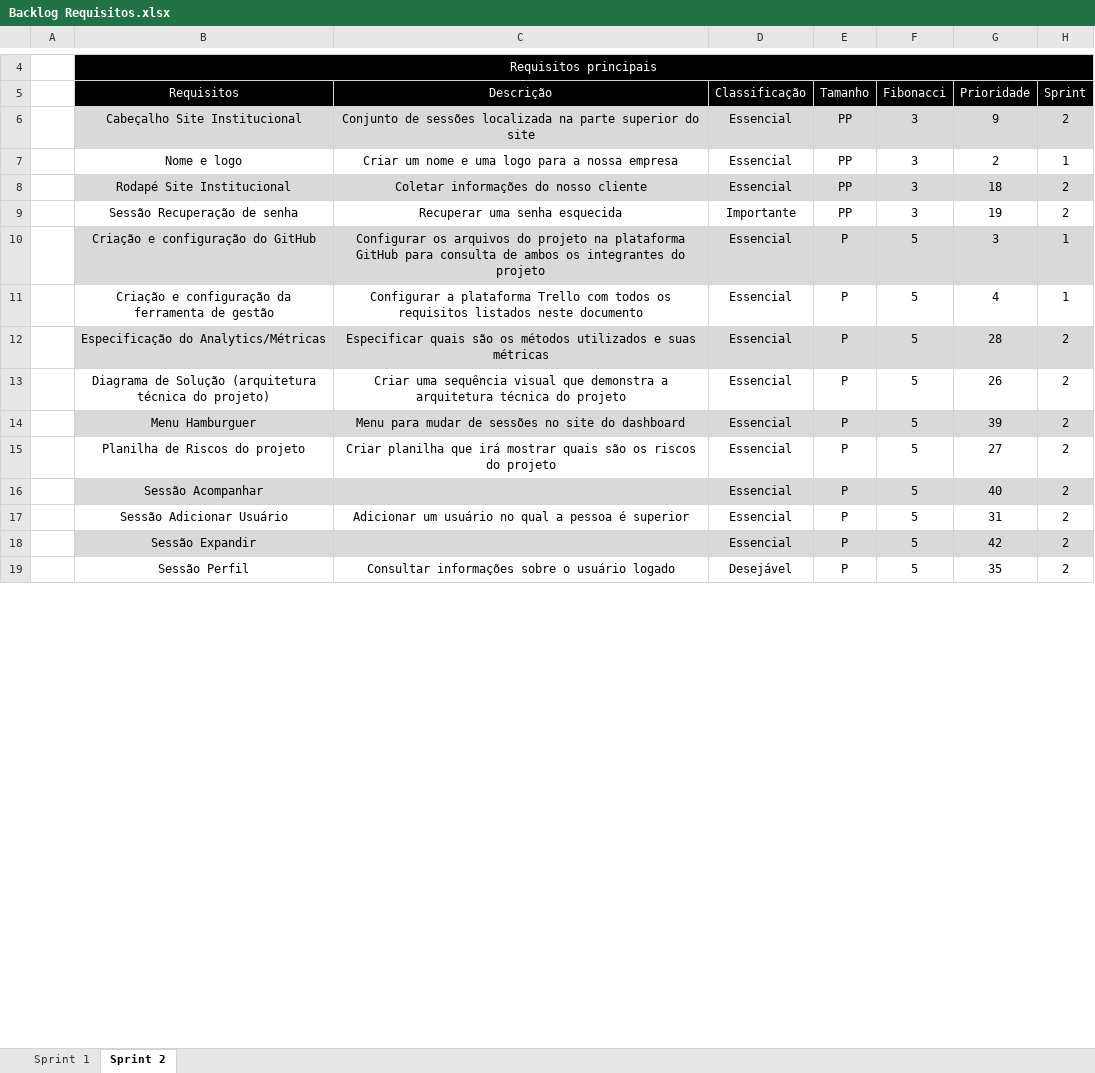
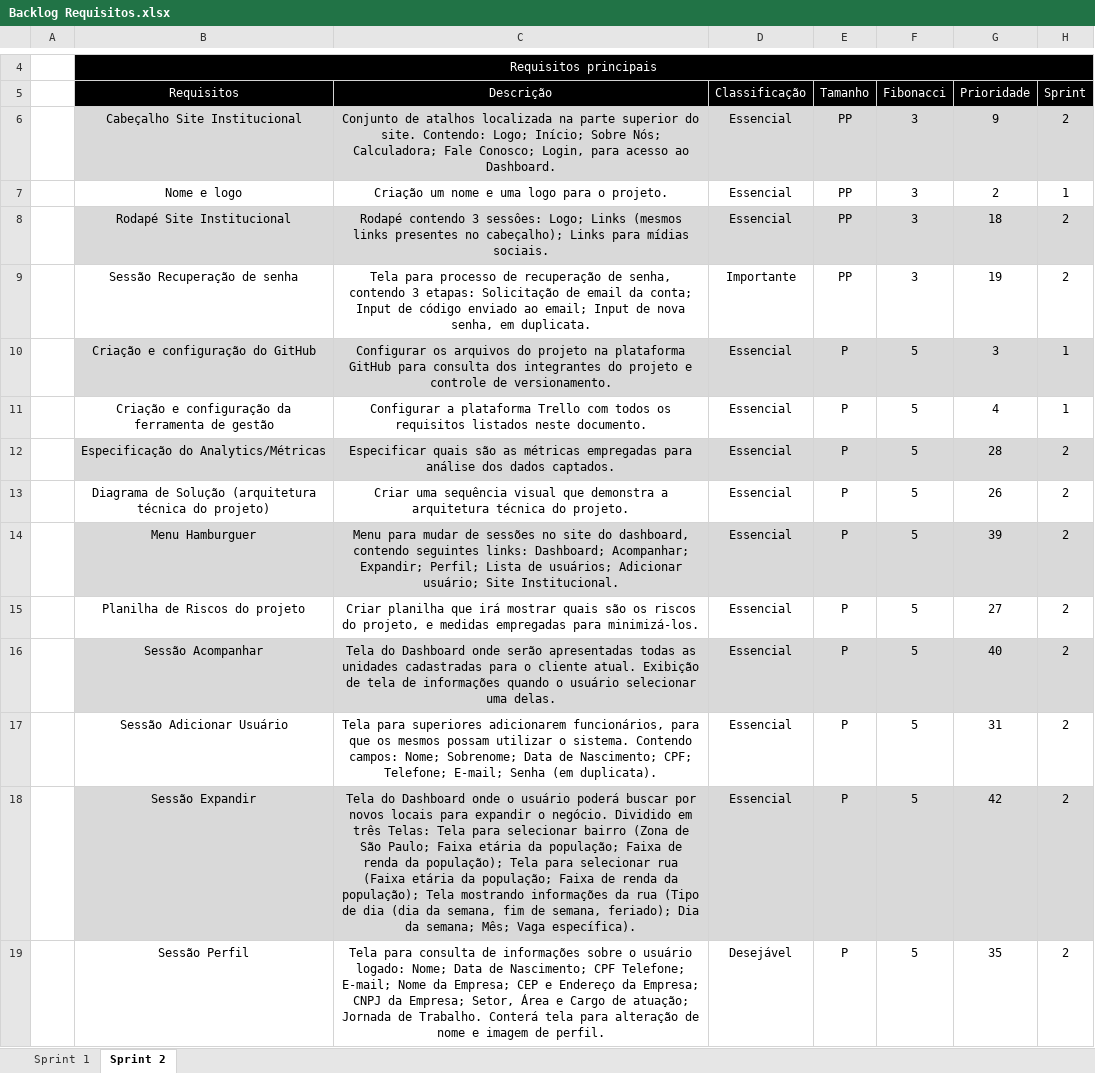
Before and after one commit to VagaFacil/VagaFacil, an Excel workbook: documentos/Backlog Requisitos.xlsx, sheet Sprint 2, drawn as a sheet; only a part is shown, gaps mark what is left out; values as stored, in another font and other column widths than the file's, no borders; charts and pictures not drawn; the diff covers the shown part only; the diff names each change by its address in the sheet, - before the commit and + after, or states it on an @@ line.

Commit message:
Detalhamento das descrições dos requisitos

```diff
--- a/documentos/Backlog Requisitos.xlsx (sheet Sprint 2)
+++ b/documentos/Backlog Requisitos.xlsx (sheet Sprint 2)
-C6 (Descrição): Conjunto de sessões localizada na parte superior do site
+C6 (Descrição): Conjunto de atalhos localizada na parte superior do site. Contendo: Logo; Início; Sobre Nós; Calculadora; Fale Conosco; Login, para acesso ao Dashboard.
-C7 (Descrição): Criar um nome e uma logo para a nossa empresa
+C7 (Descrição): Criação um nome e uma logo para o projeto.
-C8 (Descrição): Coletar informações do nosso cliente
+C8 (Descrição): Rodapé contendo 3 sessôes: Logo; Links (mesmos links presentes no cabeçalho); Links para mídias sociais.
-C9 (Descrição): Recuperar uma senha esquecida
+C9 (Descrição): Tela para processo de recuperação de senha, contendo 3 etapas: Solicitação de email da conta; Input de código enviado ao email; Input de nova senha, em duplicata.
-C10 (Descrição): …para consulta de ambos os integrantes do projeto
+C10 (Descrição): …para consulta dos integrantes do projeto e controle de versionamento.
-C11 (Descrição): …listados neste documento
+C11 (Descrição): …listados neste documento.
-C12 (Descrição): …quais são os métodos utilizados e suas métricas
+C12 (Descrição): …quais são as métricas empregadas para análise dos dados captados.
-C13 (Descrição): …técnica do projeto
+C13 (Descrição): …técnica do projeto.
-C14 (Descrição): …site do dashboard
+C14 (Descrição): …site do dashboard, contendo seguintes links: Dashboard; Acompanhar; Expandir; Perfil; Lista de usuários; Adicionar usuário; Site Institucional.
-C15 (Descrição): …riscos do projeto
+C15 (Descrição): …riscos do projeto, e medidas empregadas para minimizá-los.
-C16 (Descrição): (empty)
+C16 (Descrição): Tela do Dashboard onde serão apresentadas todas as unidades cadastradas para o cliente atual. Exibição de tela de informações quando o usuário selecionar uma delas.
-C17 (Descrição): Adicionar um usuário no qual a pessoa é superior
+C17 (Descrição): Tela para superiores adicionarem funcionários, para que os mesmos possam utilizar o sistema. Contendo campos: Nome; Sobrenome; Data de Nascimento; CPF; Telefone; E-mail; Senha (em duplicata).
-C18 (Descrição): (empty)
+C18 (Descrição): Tela do Dashboard onde o usuário poderá buscar por novos locais para expandir o negócio. Dividido em três Telas: Tela para selecionar bairro (Zona de São Paulo; Faixa etária da população; Faixa de renda da população); Tela para selecionar rua (Faixa etária da população; Faixa de renda da população); Tela mostrando informações da rua (Tipo de dia (dia da semana, fim de semana, feriado); Dia da semana; Mês; Vaga específica).
-C19 (Descrição): Consultar informações sobre o usuário logado
+C19 (Descrição): Tela para consulta de informações sobre o usuário logado: Nome; Data de Nascimento; CPF Telefone; E-mail; Nome da Empresa; CEP e Endereço da Empresa; CNPJ da Empresa; Setor, Área e Cargo de atuação; Jornada de Trabalho. Conterá tela para alteração de nome e imagem de perfil.
```
Also changed, not shown: 25 edited cells elsewhere in this sheet, charts or pictures.
